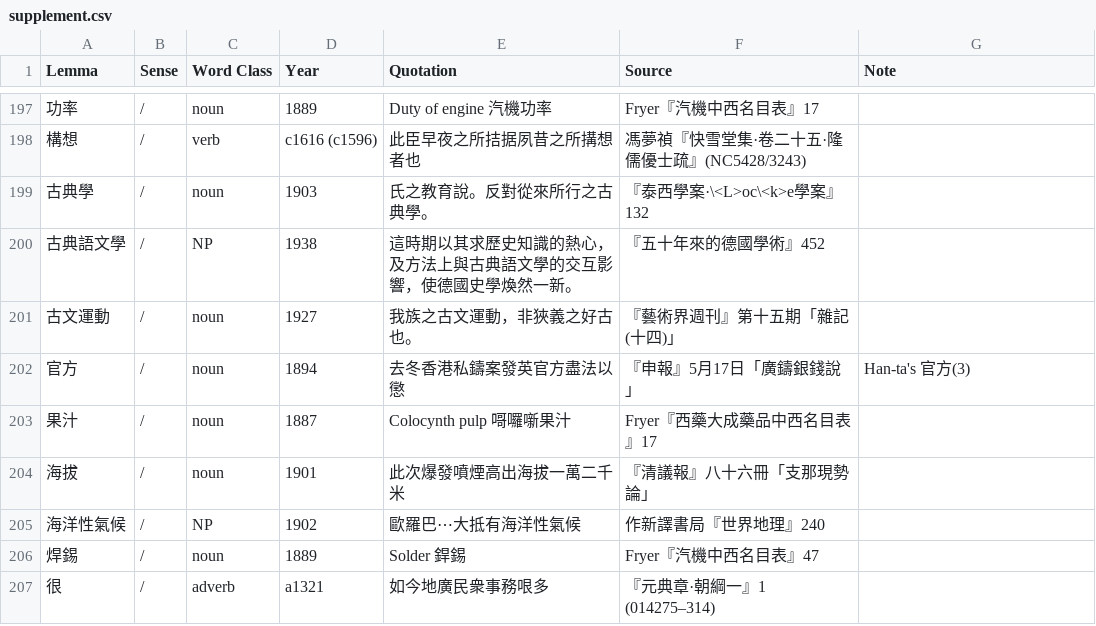
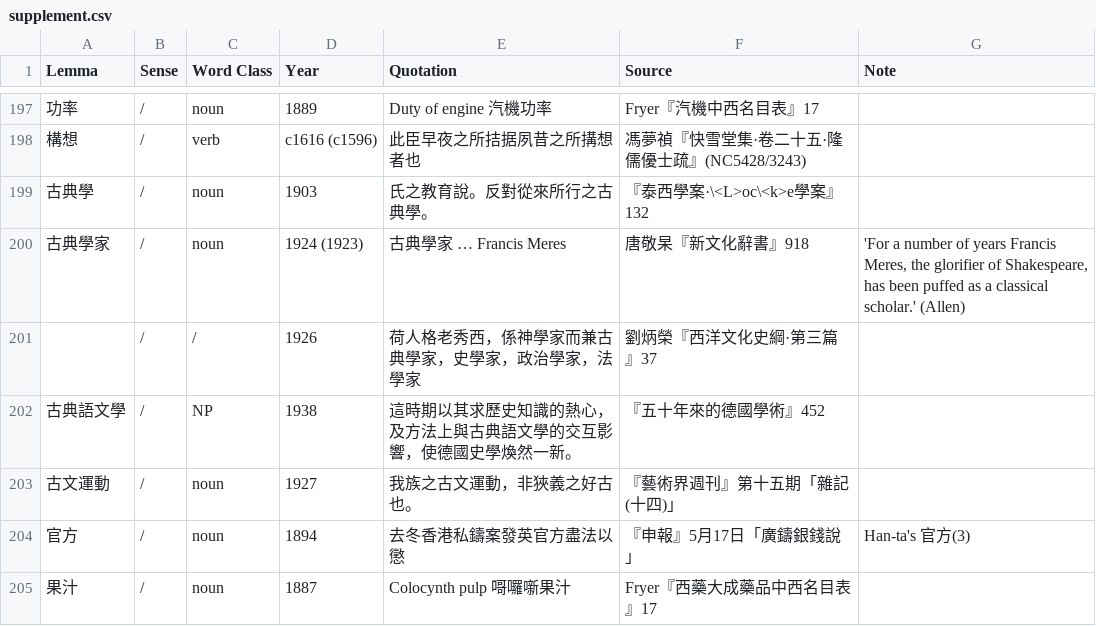
Before and after one commit to t18d/HuangSupplement, a CSV file: supplement.csv, drawn as a sheet; only a part is shown, gaps mark what is left out; the shorter side is filled out with more unchanged rows; the diff names each change by its address in the sheet, - before the commit and + after, or states it on an @@ line.

Commit message:
Add 古典學家

```diff
--- a/supplement.csv
+++ b/supplement.csv
+row 200: 古典學家 | / | noun | 1924 (1923) | 古典學家 … Francis Meres | 唐敬杲『新文化辭書』918 | 'For a number of years Francis Meres, the glorifier of Shakespeare, has been puffed as a classical scholar.' (Allen)
+row 201:  | / | / | 1926 | 荷人格老秀西，係神學家而兼古典學家，史學家，政治學家，法學家 | 劉炳榮『西洋文化史綱·第三篇』37
```
Also changed, not shown: 1 other file.
